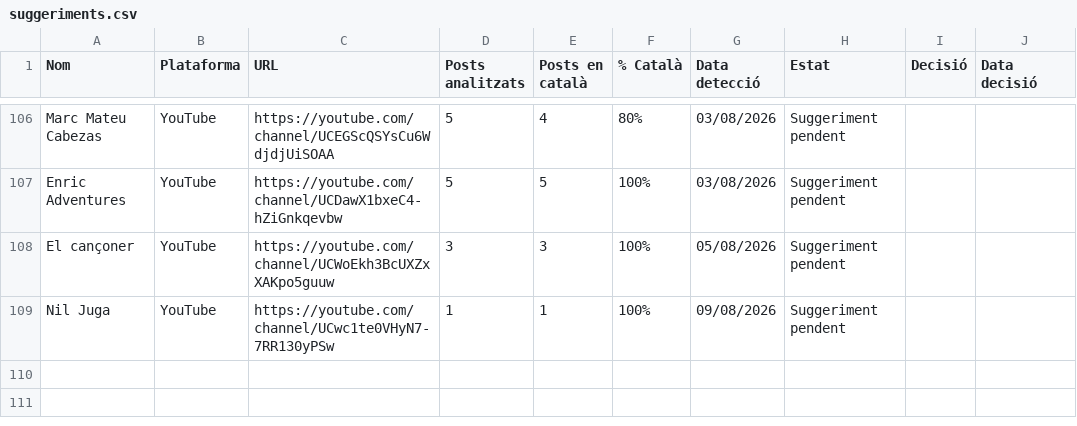
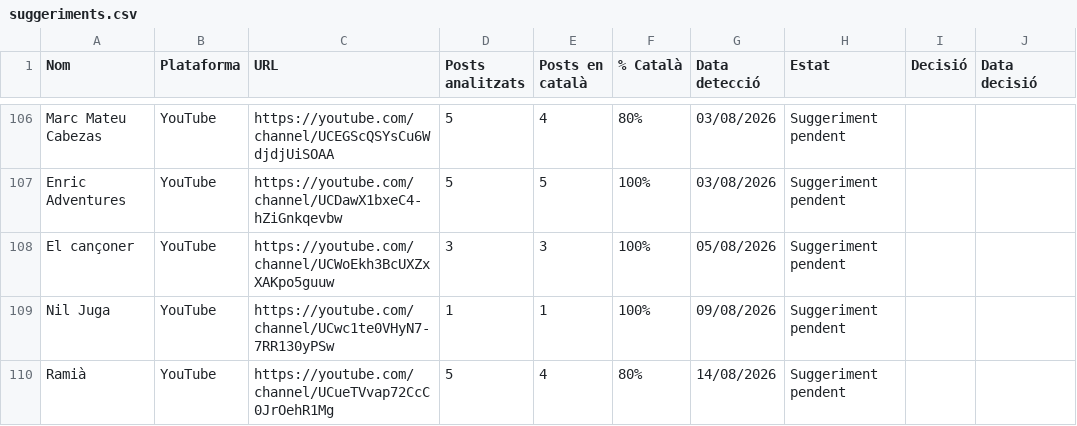
Before and after one commit to gvelez74/llista-recerca, a CSV file: dades/suggeriments.csv, drawn as a sheet; only a part is shown, gaps mark what is left out.

```diff
--- a/dades/suggeriments.csv
+++ b/dades/suggeriments.csv
@@ -109 +109,2 @@ El cançoner,YouTube,https://youtube.com/channel/UCWoEkh3BcUXZxXAKpo5guuw,3,3,10
 Nil Juga,YouTube,https://youtube.com/channel/UCwc1te0VHyN7-7RR130yPSw,1,1,100%,09/08/2026,Suggeriment pendent,,
+Ramià,YouTube,https://youtube.com/channel/UCueTVvap72CcC0JrOehR1Mg,5,4,80%,14/08/2026,Suggeriment pendent,,
```
